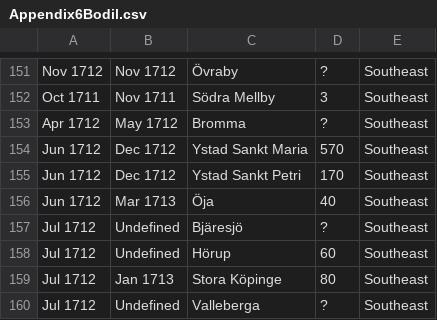
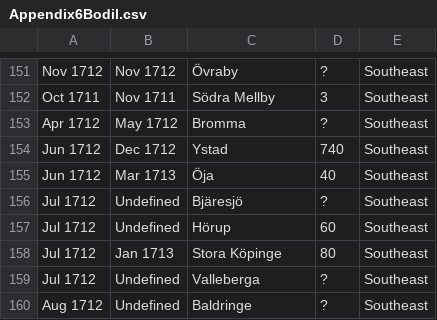
Before and after one commit to polislizarralde/PythonMathematicalModeling, a CSV file: docs/PlagueProject/data/Appendix6Bodil.csv, drawn as a sheet; only a part is shown, gaps mark what is left out; the shorter side is filled out with more unchanged rows.

Commit message:
Merge Ystad Maria and Petri

```diff
--- a/docs/PlagueProject/data/Appendix6Bodil.csv
+++ b/docs/PlagueProject/data/Appendix6Bodil.csv
@@ -153,4 +153,3 @@
 "Apr 1712","May 1712","Bromma","?","Southeast"
-"Jun 1712","Dec 1712","Ystad Sankt Maria",570,"Southeast"
-"Jun 1712","Dec 1712","Ystad Sankt Petri",170,"Southeast"
+"Jun 1712","Dec 1712","Ystad",740,"Southeast"
 "Jun 1712","Mar 1713","Öja",40,"Southeast"
```
